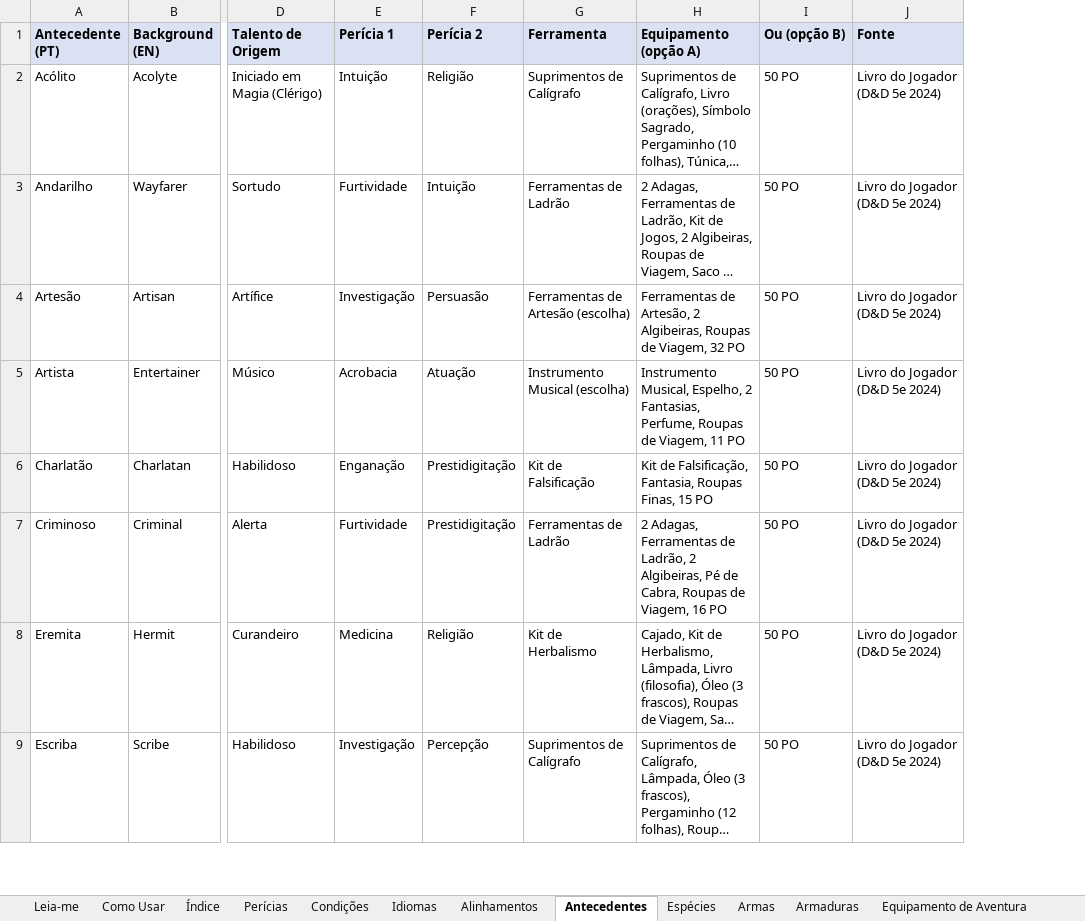
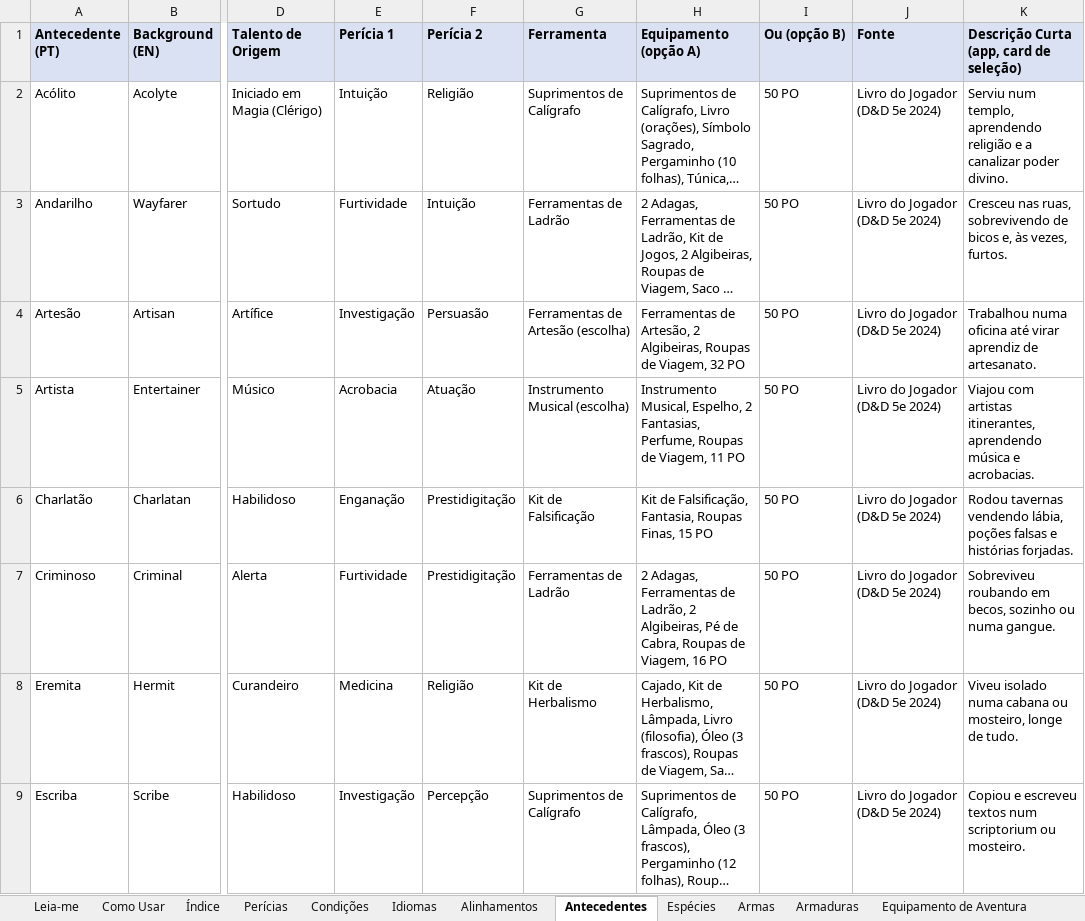
Before and after one commit to osmarjunior0710/DND-Conpanion-App, an Excel workbook: dnd-master-referencia.xlsx, sheet Antecedentes, drawn as a sheet; only a part is shown, gaps mark what is left out; long unchanged cells end in …; values as stored, in another font and other column widths than the file's, no borders; the diff names each change by its address in the sheet, - before the commit and + after, or states it on an @@ line.

```diff
--- a/dnd-master-referencia.xlsx (sheet Antecedentes)
+++ b/dnd-master-referencia.xlsx (sheet Antecedentes)
+column K, rows 1-9: Descrição Curta (app, card de seleção) | Serviu num templo, aprendendo religião e a canalizar poder divino. | Cresceu nas ruas, sobrevivendo de bicos e, às vezes, furtos. | Trabalhou numa oficina até virar aprendiz de artesanato. | Viajou com artistas itinerantes, aprendendo música e acrobacias. | Rodou tavernas vendendo lábia, poções falsas e histórias forjadas. | Sobreviveu roubando em becos, sozinho ou numa gangue. | Viveu isolado numa cabana ou mosteiro, longe de tudo. | Copiou e escreveu textos num scriptorium ou mosteiro.
```
Also changed, not shown: 43 other files.
